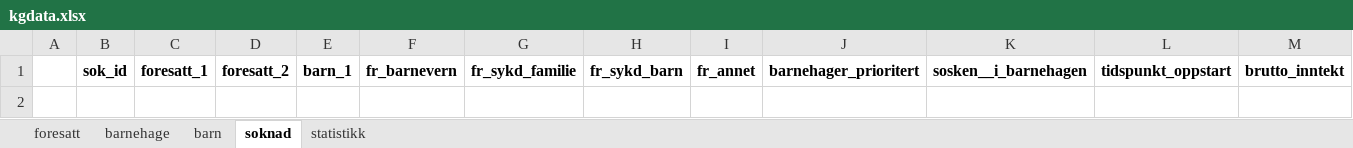
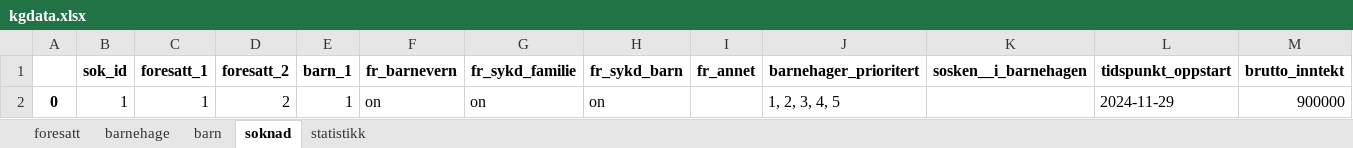
Before and after one commit to Erfan717/Oblig5---Gruppe-8C, an Excel workbook: oblig5-gruppe/barnehage/kgdata.xlsx, sheet soknad, drawn as a sheet; values as stored, in another font and other column widths than the file's, no borders; the diff names each change by its address in the sheet, - before the commit and + after, or states it on an @@ line.

```diff
--- a/oblig5-gruppe/barnehage/kgdata.xlsx (sheet soknad)
+++ b/oblig5-gruppe/barnehage/kgdata.xlsx (sheet soknad)
+row 2: 0 | 1 | 1 | 2 | 1 | on | on | on |  | 1, 2, 3, 4, 5 |  | 2024-11-29 | 900000
```
Also changed, not shown: sheet foresatt, sheet barn, 3 other files.
